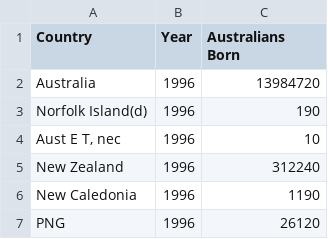
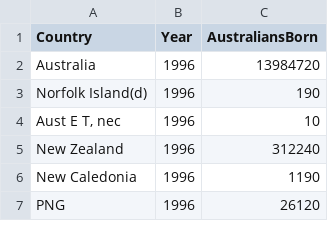
Before and after one commit to twuu0064/vis_2, a CSV file: data/country_of_birth.csv, drawn as a sheet; only a part is shown.

Commit message:
renamed date column

```diff
--- a/data/country_of_birth.csv
+++ b/data/country_of_birth.csv
@@ -1,2 +1,2 @@
-"Country","Year","Australians Born"
+"Country","Year","AustraliansBorn"
 "Australia","1996",13984720
```
